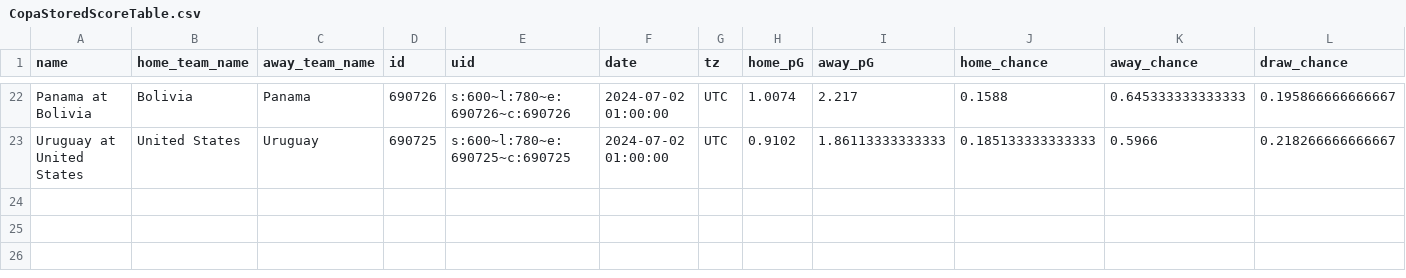
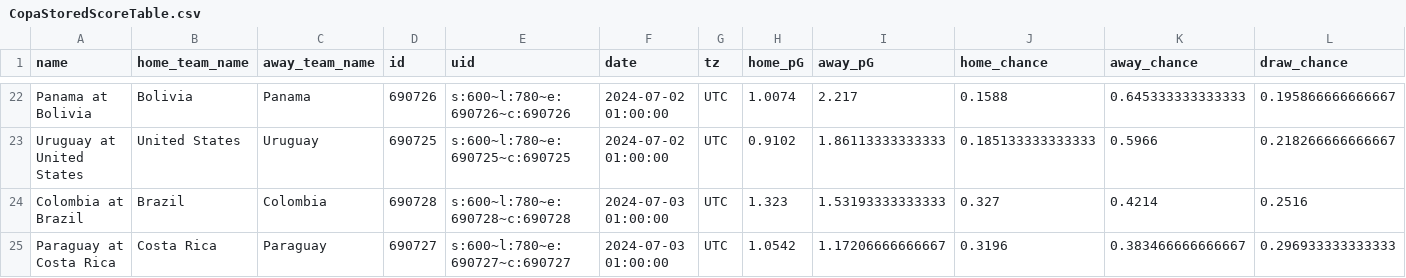
Before and after one commit to zecellomaster/tprdatarepo, a CSV file: 2024 Copa/CopaStoredScoreTable.csv, drawn as a sheet; only a part is shown, gaps mark what is left out; rows hold the shown columns only; the diff names each change by its address in the sheet, - before the commit and + after, or states it on an @@ line.

Commit message:
2024 Copa America update on 2024-07-04 12:19:10 EDT

```diff
--- a/2024 Copa/CopaStoredScoreTable.csv
+++ b/2024 Copa/CopaStoredScoreTable.csv
+row 24: Colombia at Brazil | Brazil | Colombia | 690728 | s:600~l:780~e:690728~c:690728 | 2024-07-03 01:00:00 | UTC | 1.323 | 1.53193333333333 | 0.327 | 0.4214 | 0.2516
+row 25: Paraguay at Costa Rica | Costa Rica | Paraguay | 690727 | s:600~l:780~e:690727~c:690727 | 2024-07-03 01:00:00 | UTC | 1.0542 | 1.17206666666667 | 0.3196 | 0.383466666666667 | 0.296933333333333
```
Also changed, not shown: 2024 Copa/CopaRefinedScoreTable.csv, 2024 Copa/CopaTournamentOdds.csv, 4 other files.
